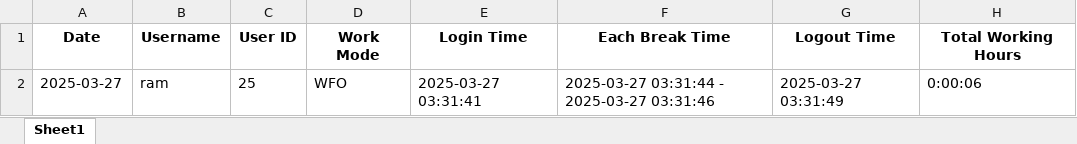
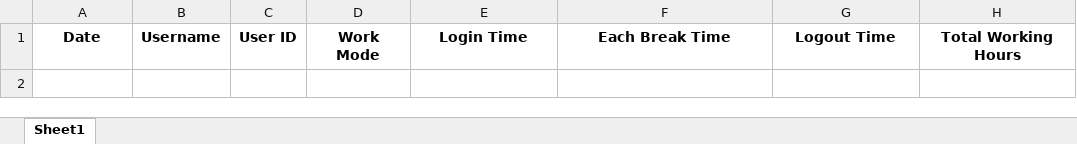
Before and after one commit to ramtechnow/outlook-lilo-Bat, an Excel workbook: tracker_log.xlsx, sheet Sheet1, drawn as a sheet; values as stored, in another font and other column widths than the file's, no borders; the diff names each change by its address in the sheet, - before the commit and + after, or states it on an @@ line.

```diff
--- a/tracker_log.xlsx (sheet Sheet1)
+++ b/tracker_log.xlsx (sheet Sheet1)
-row 2: 2025-03-27 | ram | 25 | WFO | 2025-03-27 03:31:41 | 2025-03-27 03:31:44 - 2025-03-27 03:31:46 | 2025-03-27 03:31:49 | 0:00:06
```
Also changed, not shown: 1 other file.
